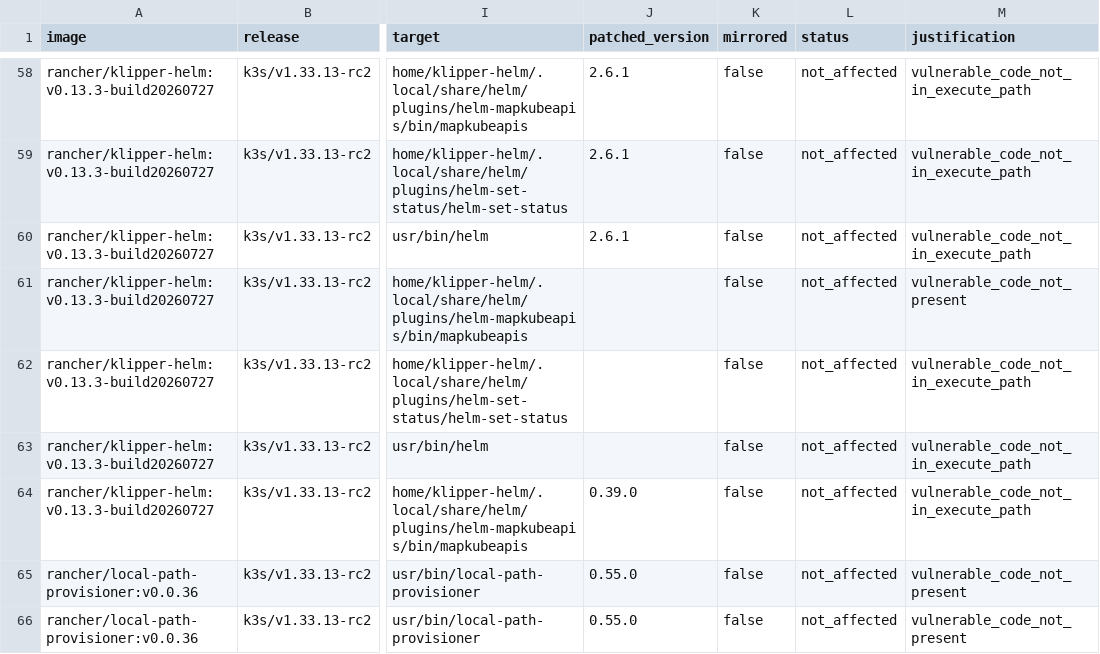
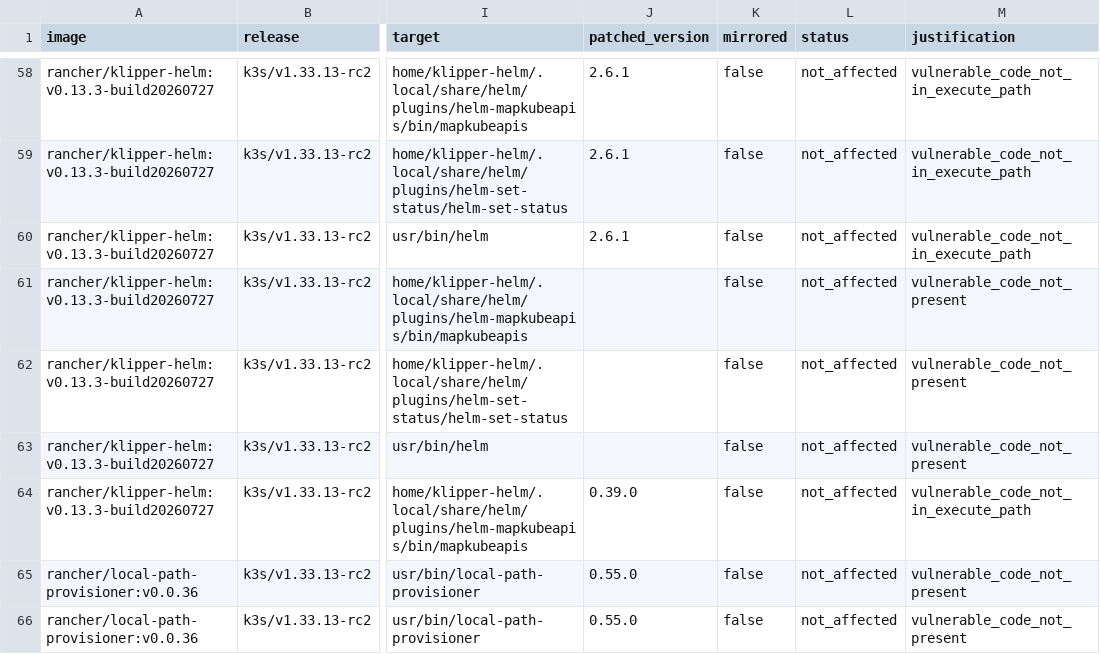
Before and after one commit to k3s-io/scans, a CSV file: docs/csv/report-k3s-v1.33.13-rc2-cves.csv, drawn as a sheet; only a part is shown, gaps mark what is left out; the diff names each change by its address in the sheet, - before the commit and + after, or states it on an @@ line.

```diff
--- a/docs/csv/report-k3s-v1.33.13-rc2-cves.csv
+++ b/docs/csv/report-k3s-v1.33.13-rc2-cves.csv
-M62:M63 (justification): vulnerable_code_not_in_execute_path
+M62:M63 (justification): vulnerable_code_not_present
```
Also changed, not shown: docs/csv/report-k3s-v1.33.13-cves.csv, docs/csv/report-k3s-v1.34.10-rc2-cves.csv, 17 other files.
